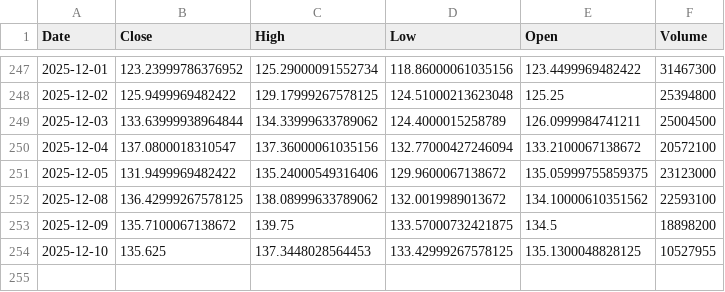
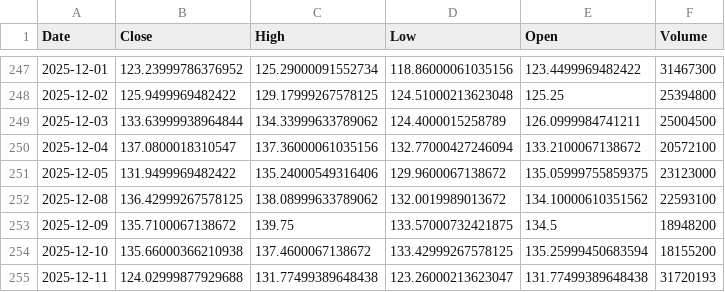
Before and after one commit to Stell0/financealerts, a CSV file: data/HOOD.csv, drawn as a sheet; only a part is shown, gaps mark what is left out.

```diff
--- a/data/HOOD.csv
+++ b/data/HOOD.csv
@@ -252,3 +252,4 @@ Date,Close,High,Low,Open,Volume
 2025-12-08,136.42999267578125,138.08999633789062,132.0019989013672,134.10000610351562,22593100
-2025-12-09,135.7100067138672,139.75,133.57000732421875,134.5,18898200
-2025-12-10,135.625,137.3448028564453,133.42999267578125,135.1300048828125,10527955
+2025-12-09,135.7100067138672,139.75,133.57000732421875,134.5,18948200
+2025-12-10,135.66000366210938,137.4600067138672,133.42999267578125,135.25999450683594,18155200
+2025-12-11,124.02999877929688,131.77499389648438,123.26000213623047,131.77499389648438,31720193
```
Also changed, not shown: data/ABCL.csv, data/ASML.csv, 56 other files.
